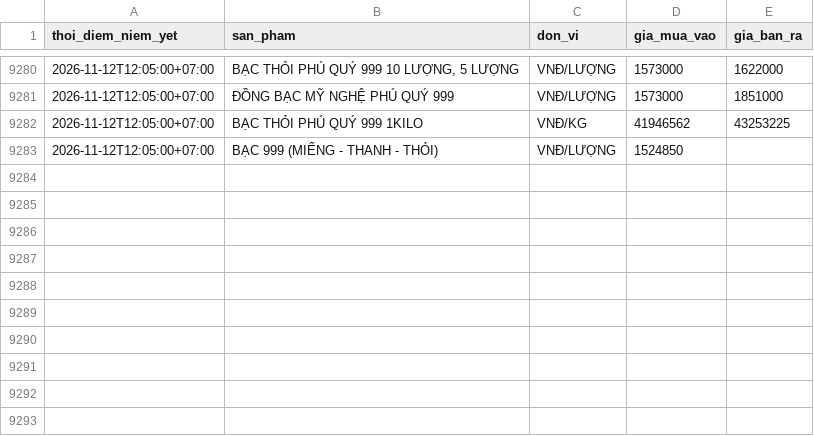
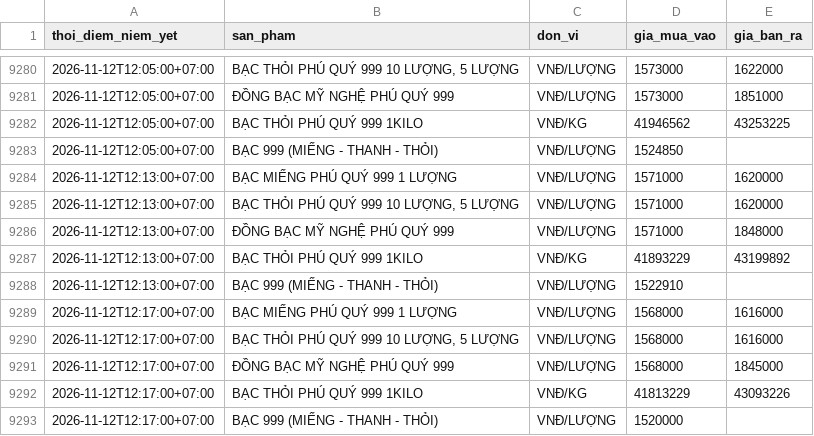
Before and after one commit to thailandsinh1991-arch/silver-tracker, a CSV file: archive/gia-phu-quy.csv, drawn as a sheet; only a part is shown, gaps mark what is left out; the diff names each change by its address in the sheet, - before the commit and + after, or states it on an @@ line.

```diff
--- a/archive/gia-phu-quy.csv
+++ b/archive/gia-phu-quy.csv
+row 9284: 2026-11-12T12:13:00+07:00 | BẠC MIẾNG PHÚ QUÝ 999 1 LƯỢNG | VNĐ/LƯỢNG | 1571000 | 1620000
+row 9285: 2026-11-12T12:13:00+07:00 | BẠC THỎI PHÚ QUÝ 999 10 LƯỢNG, 5 LƯỢNG | VNĐ/LƯỢNG | 1571000 | 1620000
+row 9286: 2026-11-12T12:13:00+07:00 | ĐỒNG BẠC MỸ NGHỆ PHÚ QUÝ 999 | VNĐ/LƯỢNG | 1571000 | 1848000
+row 9287: 2026-11-12T12:13:00+07:00 | BẠC THỎI PHÚ QUÝ 999 1KILO | VNĐ/KG | 41893229 | 43199892
+row 9288: 2026-11-12T12:13:00+07:00 | BẠC 999 (MIẾNG - THANH - THỎI) | VNĐ/LƯỢNG | 1522910
+row 9289: 2026-11-12T12:17:00+07:00 | BẠC MIẾNG PHÚ QUÝ 999 1 LƯỢNG | VNĐ/LƯỢNG | 1568000 | 1616000
+row 9290: 2026-11-12T12:17:00+07:00 | BẠC THỎI PHÚ QUÝ 999 10 LƯỢNG, 5 LƯỢNG | VNĐ/LƯỢNG | 1568000 | 1616000
+row 9291: 2026-11-12T12:17:00+07:00 | ĐỒNG BẠC MỸ NGHỆ PHÚ QUÝ 999 | VNĐ/LƯỢNG | 1568000 | 1845000
+row 9292: 2026-11-12T12:17:00+07:00 | BẠC THỎI PHÚ QUÝ 999 1KILO | VNĐ/KG | 41813229 | 43093226
+row 9293: 2026-11-12T12:17:00+07:00 | BẠC 999 (MIẾNG - THANH - THỎI) | VNĐ/LƯỢNG | 1520000
```
Also changed, not shown: archive/gia-the-gioi.csv, 2 other files.
